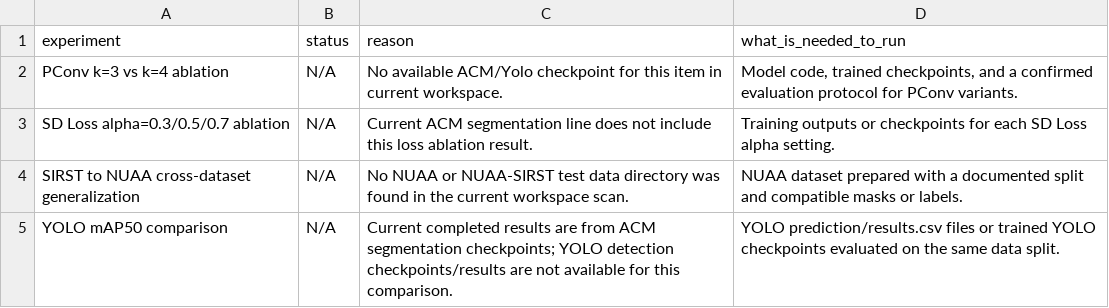
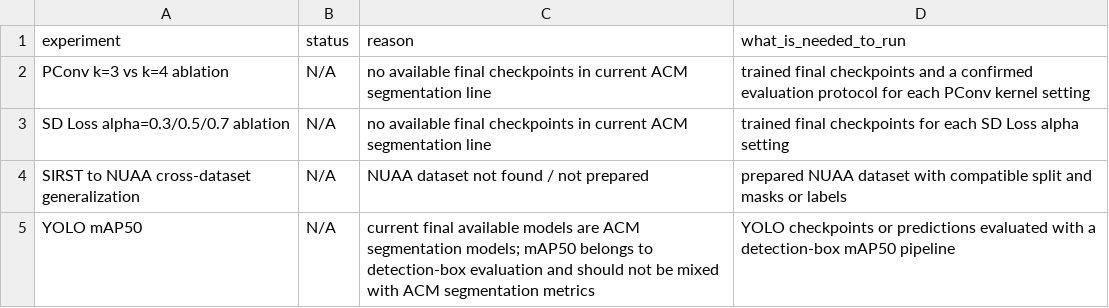
Before and after one commit to manza-12/infrared-small-target-detection, a CSV file: final_experiment_pack/tables/unavailable_experiments_note.csv, drawn as a sheet.

```diff
--- a/final_experiment_pack/tables/unavailable_experiments_note.csv
+++ b/final_experiment_pack/tables/unavailable_experiments_note.csv
@@ -1,5 +1,5 @@
 experiment,status,reason,what_is_needed_to_run
-PConv k=3 vs k=4 ablation,N/A,No available ACM/Yolo checkpoint for this item in current workspace.,"Model code, trained checkpoints, and a confirmed evaluation protocol for PConv variants."
-SD Loss alpha=0.3/0.5/0.7 ablation,N/A,Current ACM segmentation line does not include this loss ablation result.,Training outputs or checkpoints for each SD Loss alpha setting.
-SIRST to NUAA cross-dataset generalization,N/A,No NUAA or NUAA-SIRST test data directory was found in the current workspace scan.,NUAA dataset prepared with a documented split and compatible masks or labels.
-YOLO mAP50 comparison,N/A,Current completed results are from ACM segmentation checkpoints; YOLO detection checkpoints/results are not available for this comparison.,YOLO prediction/results.csv files or trained YOLO checkpoints evaluated on the same data split.
+PConv k=3 vs k=4 ablation,N/A,no available final checkpoints in current ACM segmentation line,trained final checkpoints and a confirmed evaluation protocol for each PConv kernel setting
+SD Loss alpha=0.3/0.5/0.7 ablation,N/A,no available final checkpoints in current ACM segmentation line,trained final checkpoints for each SD Loss alpha setting
+SIRST to NUAA cross-dataset generalization,N/A,NUAA dataset not found / not prepared,prepared NUAA dataset with compatible split and masks or labels
+YOLO mAP50,N/A,current final available models are ACM segmentation models; mAP50 belongs to detection-box evaluation and should not be mixed with ACM segmentation metrics,YOLO checkpoints or predictions evaluated with a detection-box mAP50 pipeline
```
Also changed, not shown: final_experiment_pack/tables/final_metrics_all_available.csv, 20 other files.
